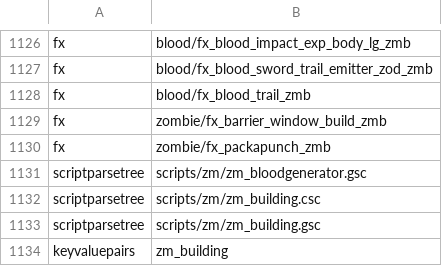
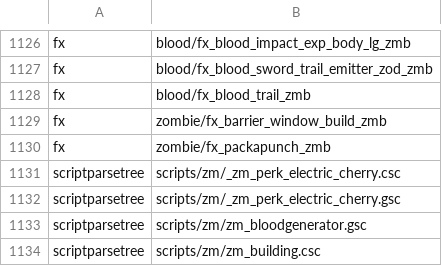
Before and after one commit to gamerblast/zm_building, a CSV file: zone_source/all/assetlist/zm_building.csv, drawn as a sheet; only a part is shown, gaps mark what is left out; the shorter side is filled out with more unchanged rows; the diff names each change by its address in the sheet, - before the commit and + after, or states it on an @@ line.

```diff
--- a/zone_source/all/assetlist/zm_building.csv
+++ b/zone_source/all/assetlist/zm_building.csv
+row 1131: scriptparsetree | scripts/zm/_zm_perk_electric_cherry.csc
+row 1132: scriptparsetree | scripts/zm/_zm_perk_electric_cherry.gsc
```
Also changed, not shown: zone_source/all/assetinfo/zm_building.csv, zone_source/all/assetinfo/zm_building_poolinfo.csv, 14 other files.
